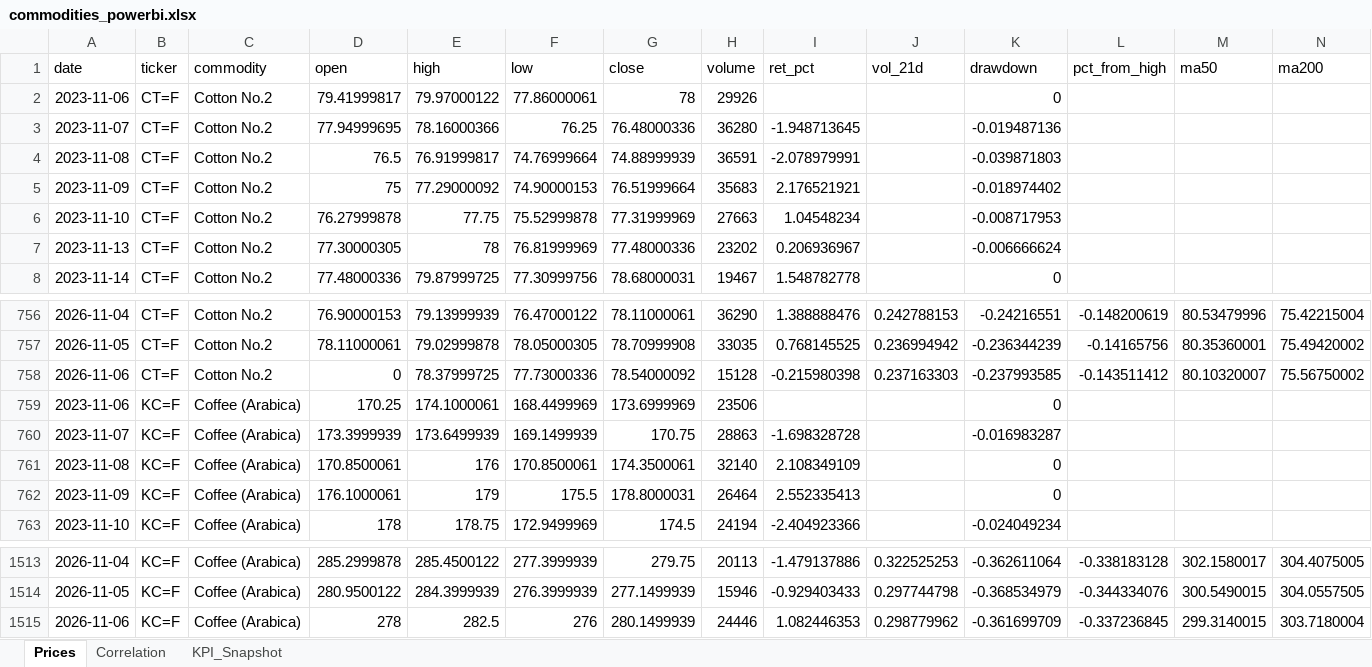
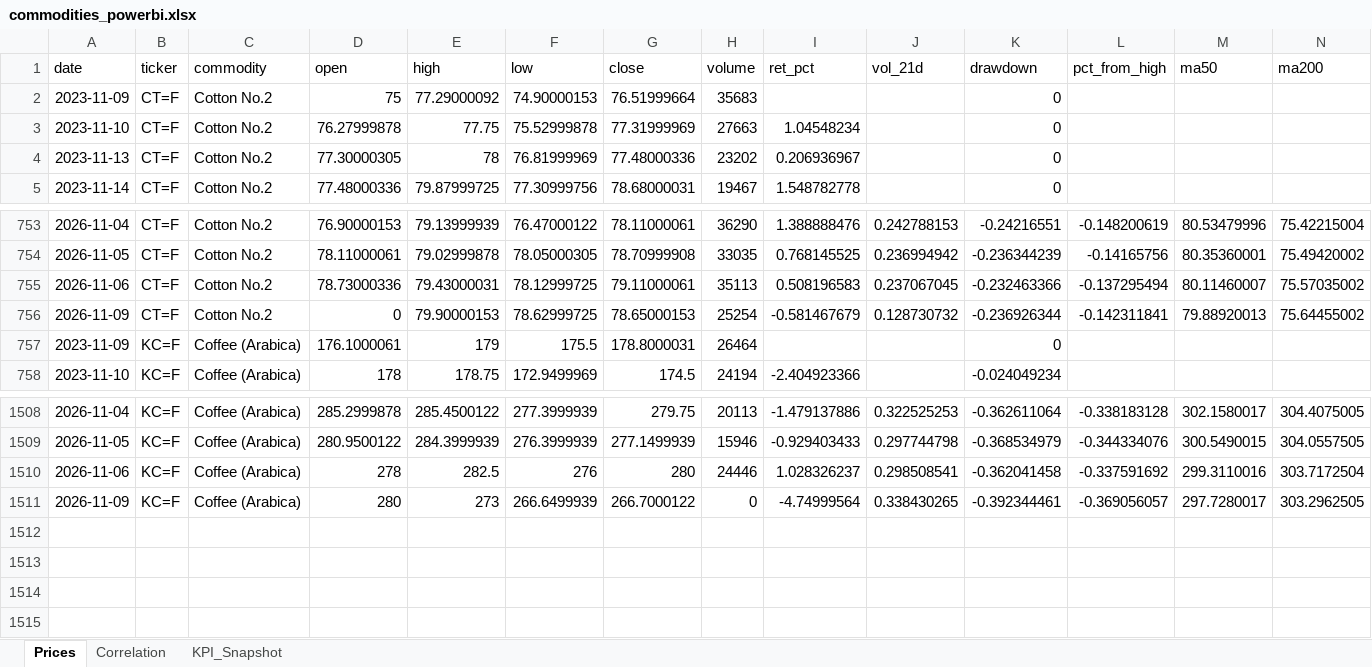
Before and after one commit to rodrigo-carfon/rodrigo-carfon.github.io, an Excel workbook: commodity-risk-dashboard/data/commodities_powerbi.xlsx, sheet Prices, drawn as a sheet; only a part is shown, gaps mark what is left out; values as stored, in another font and other column widths than the file's, no borders; removed rows and columns are numbered as before the commit, all else as after; rows hold the shown columns only; the diff covers the shown part only; the diff names each change by its address in the sheet, - before the commit and + after, or states it on an @@ line.

```diff
--- a/commodity-risk-dashboard/data/commodities_powerbi.xlsx (sheet Prices)
+++ b/commodity-risk-dashboard/data/commodities_powerbi.xlsx (sheet Prices)
-row 2: 2023-11-06 | CT=F | Cotton No.2 | 79.41999817 | 79.97000122 | 77.86000061 | 78 | 29926 |  |  | 0
-row 3: 2023-11-07 | CT=F | Cotton No.2 | 77.94999695 | 78.16000366 | 76.25 | 76.48000336 | 36280 | -1.948713645 |  | -0.019487136
-row 4: 2023-11-08 | CT=F | Cotton No.2 | 76.5 | 76.91999817 | 74.76999664 | 74.88999939 | 36591 | -2.078979991 |  | -0.039871803
-I2 (ret_pct): 2.176521921
+I2 (ret_pct): (empty)
-K2 (drawdown): -0.018974402
+K2 (drawdown): 0
-K3 (drawdown): -0.008717953
+K3 (drawdown): 0
-K4 (drawdown): -0.006666624
+K4 (drawdown): 0
-D755 (open): 0
+D755 (open): 78.73000336
-E755 (high): 78.37999725
+E755 (high): 79.43000031
-F755 (low): 77.73000336
+F755 (low): 78.12999725
-G755 (close): 78.54000092
+G755 (close): 79.11000061
-H755 (volume): 15128
+H755 (volume): 35113
-I755 (ret_pct): -0.215980398
+I755 (ret_pct): 0.508196583
-J755 (vol_21d): 0.237163303
+J755 (vol_21d): 0.237067045
-K755 (drawdown): -0.237993585
+K755 (drawdown): -0.232463366
-L755 (pct_from_high): -0.143511412
+L755 (pct_from_high): -0.137295494
-M755 (ma50): 80.10320007
+M755 (ma50): 80.11460007
-N755 (ma200): 75.56750002
+N755 (ma200): 75.57035002
-row 759: 2023-11-06 | KC=F | Coffee (Arabica) | 170.25 | 174.1000061 | 168.4499969 | 173.6999969 | 23506 |  |  | 0
-row 760: 2023-11-07 | KC=F | Coffee (Arabica) | 173.3999939 | 173.6499939 | 169.1499939 | 170.75 | 28863 | -1.698328728 |  | -0.016983287
-row 761: 2023-11-08 | KC=F | Coffee (Arabica) | 170.8500061 | 176 | 170.8500061 | 174.3500061 | 32140 | 2.108349109 |  | 0
+row 756: 2026-11-09 | CT=F | Cotton No.2 | 0 | 79.90000153 | 78.62999725 | 78.65000153 | 25254 | -0.581467679 | 0.128730732 | -0.236926344 | -0.142311841 | 79.88920013 | 75.64455002
-I757 (ret_pct): 2.552335413
+I757 (ret_pct): (empty)
-G1510 (close): 280.1499939
+G1510 (close): 280
-I1510 (ret_pct): 1.082446353
+I1510 (ret_pct): 1.028326237
-J1510 (vol_21d): 0.298779962
+J1510 (vol_21d): 0.298508541
-K1510 (drawdown): -0.361699709
+K1510 (drawdown): -0.362041458
-L1510 (pct_from_high): -0.337236845
+L1510 (pct_from_high): -0.337591692
-M1510 (ma50): 299.3140015
+M1510 (ma50): 299.3110016
-N1510 (ma200): 303.7180004
+N1510 (ma200): 303.7172504
+row 1511: 2026-11-09 | KC=F | Coffee (Arabica) | 280 | 273 | 266.6499939 | 266.7000122 | 0 | -4.74999564 | 0.338430265 | -0.392344461 | -0.369056057 | 297.7280017 | 303.2962505
```
Also changed, not shown: 27 edited cells elsewhere in this sheet, sheet KPI_Snapshot, sheet Correlation, 6 other files.
